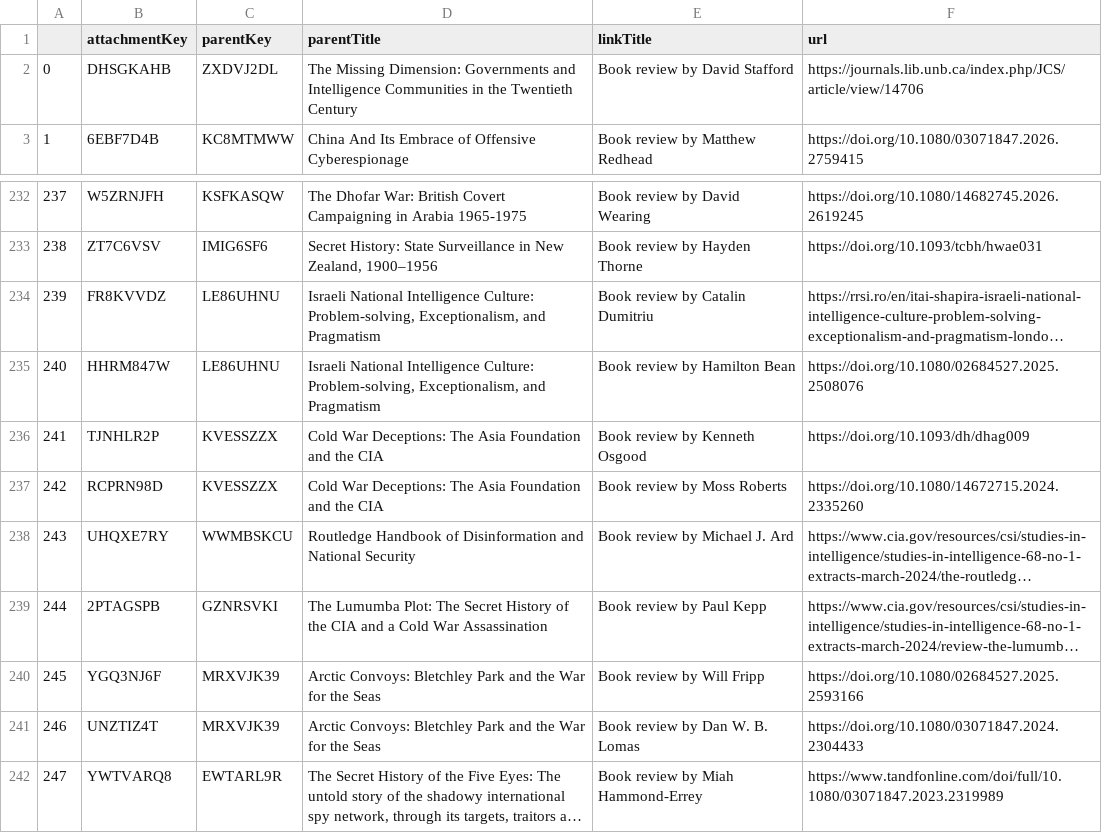
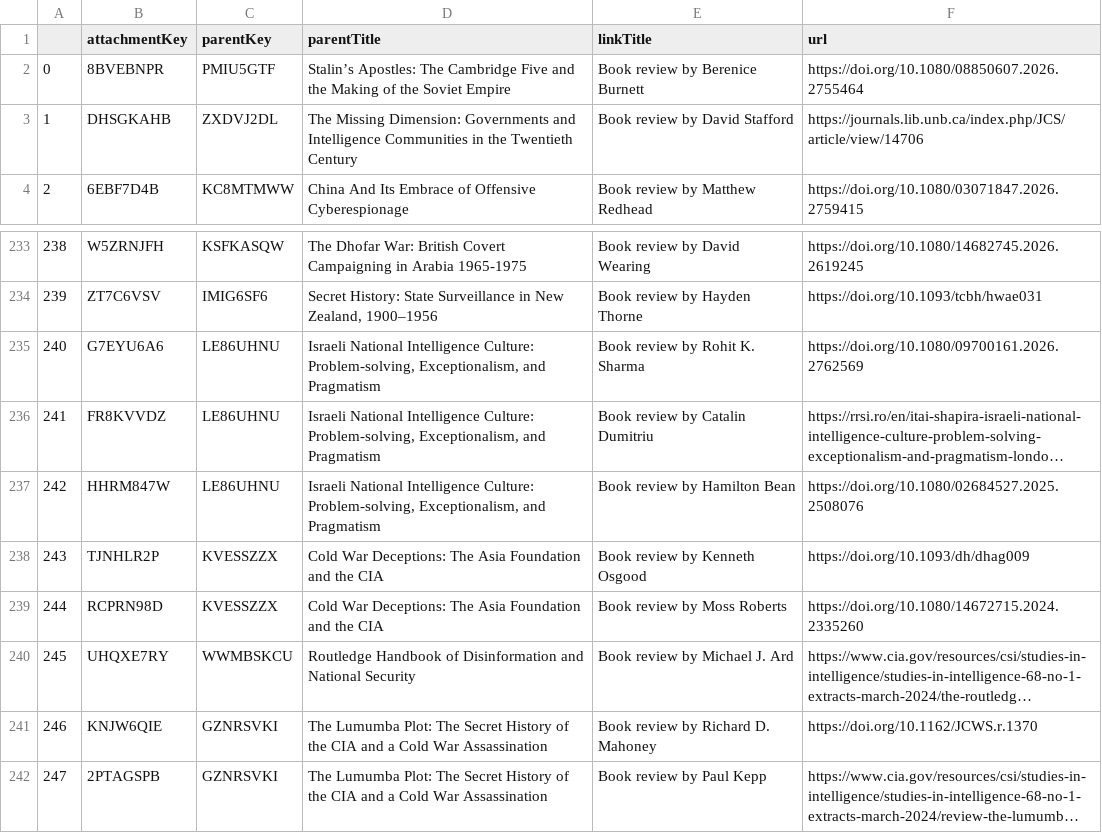
Before and after one commit to yusufaliozkan/zotero-intelligence-bibliography, a CSV file: book_reviews.csv, drawn as a sheet; only a part is shown, gaps mark what is left out; the shorter side is filled out with more unchanged rows; long unchanged cells end in …; addresses are those after the commit; the diff names each change by its address in the sheet, - before the commit and + after, or states it on an @@ line.

```diff
--- a/book_reviews.csv
+++ b/book_reviews.csv
+row 2: 0 | 8BVEBNPR | PMIU5GTF | Stalin’s Apostles: The Cambridge Five and the Making of the Soviet Empire | Book review by Berenice Burnett | https://doi.org/10.1080/08850607.2026.2755464
@@ column A renumbered from row 3 down @@
+row 235: 240 | G7EYU6A6 | LE86UHNU | Israeli National Intelligence Culture: Problem-solving, Exceptionalism, and Pragmatism | Book review by Rohit K. Sharma | https://doi.org/10.1080/09700161.2026.2762569
+row 241: 246 | KNJW6QIE | GZNRSVKI | The Lumumba Plot: The Secret History of the CIA and a Cold War Assassination | Book review by Richard D. Mahoney | https://doi.org/10.1162/JCWS.r.1370
```
